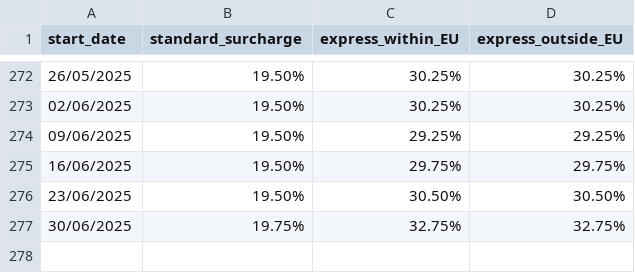
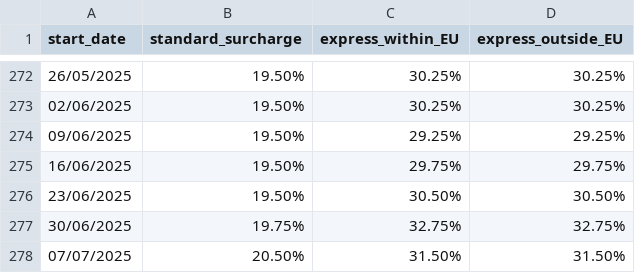
Before and after one commit to tayomoore/fuel-surcharge, a CSV file: ups_fuel_surcharge_history.csv, drawn as a sheet; only a part is shown, gaps mark what is left out; the diff names each change by its address in the sheet, - before the commit and + after, or states it on an @@ line.

Commit message:
Add new surcharge data

```diff
--- a/ups_fuel_surcharge_history.csv
+++ b/ups_fuel_surcharge_history.csv
+row 278: 07/07/2025 | 20.50% | 31.50% | 31.50%
```
